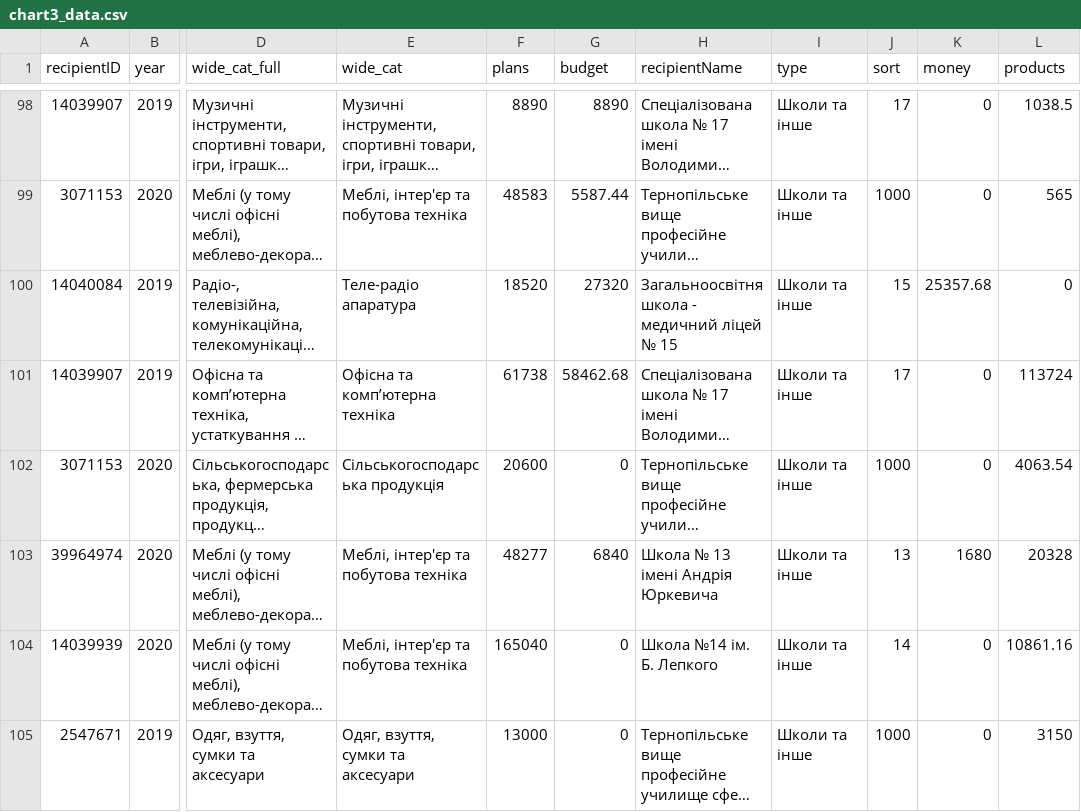
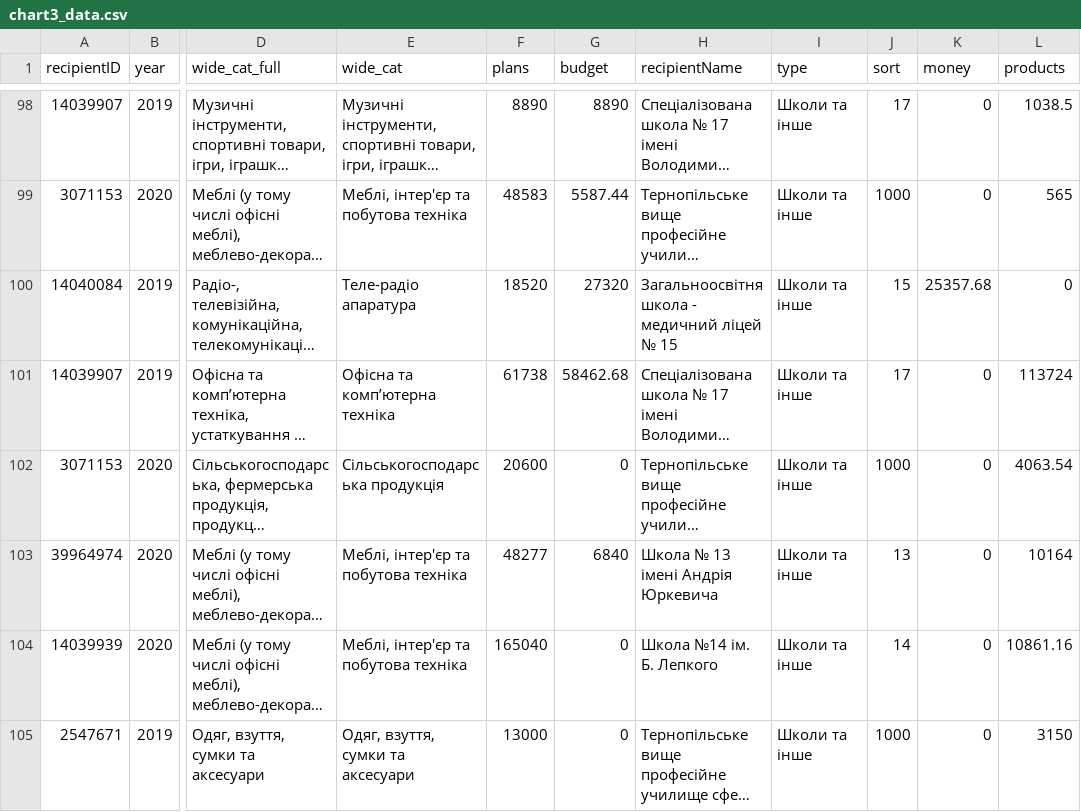
Before and after one commit to texty/tapas_ternopil, a CSV file: data/chart3_data.csv, drawn as a sheet; only a part is shown, gaps mark what is left out; long unchanged cells end in …; the diff covers the shown part only; the diff names each change by its address in the sheet, - before the commit and + after, or states it on an @@ line.

```diff
--- a/data/chart3_data.csv
+++ b/data/chart3_data.csv
-K103 (money): 1680
+K103 (money): 0
-L103 (products): 20328
+L103 (products): 10164
```
Also changed, not shown: 1 removed row and 4 edited cells elsewhere in this file, data/charitable_contribs.csv, 1 other file.
